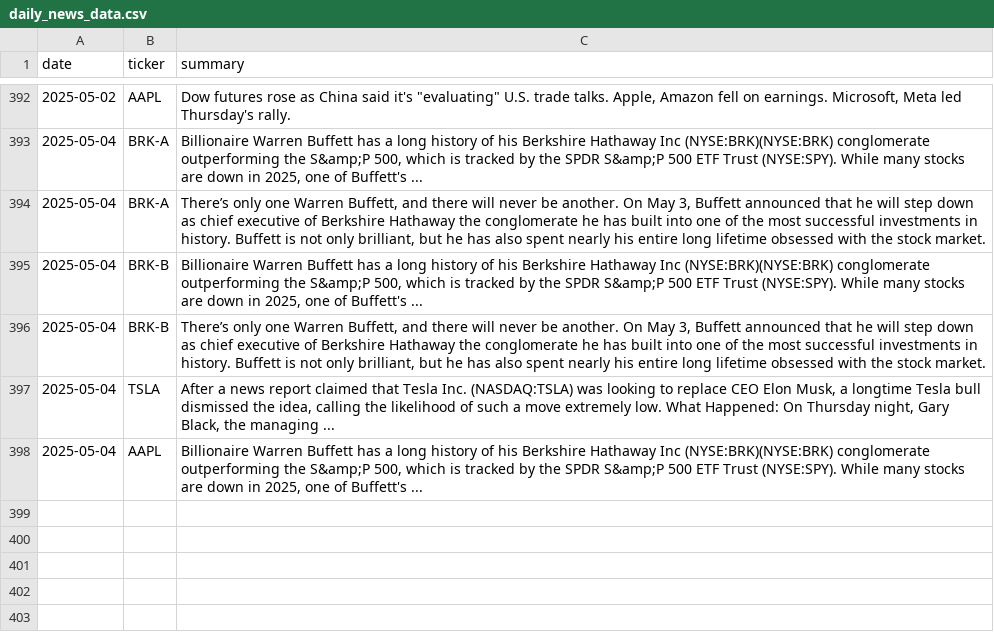
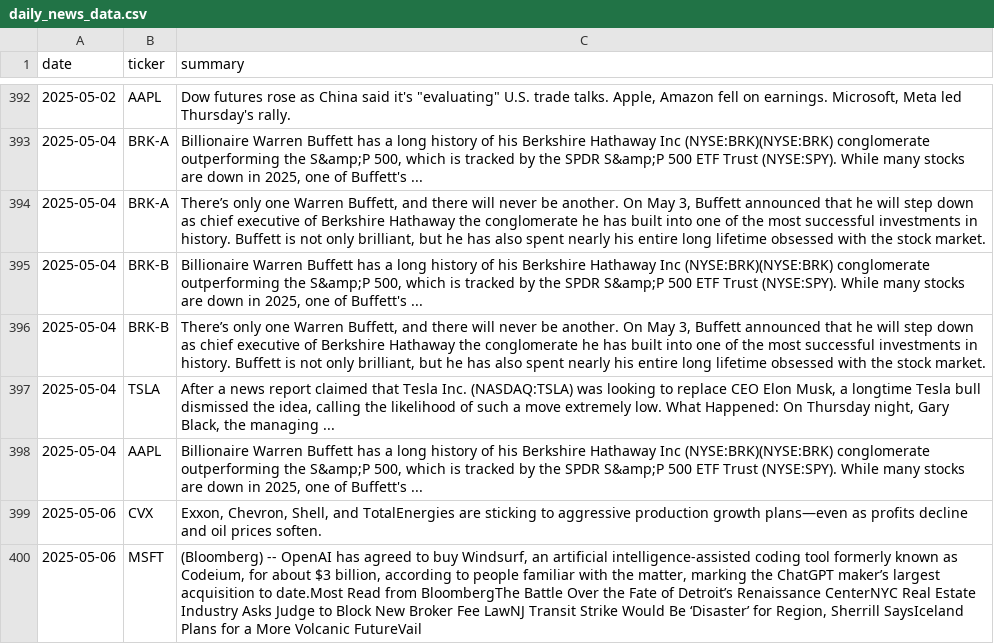
Before and after one commit to EmanFatima-ef/News_Sentiment_Analysis, a CSV file: daily_news_data.csv, drawn as a sheet; only a part is shown, gaps mark what is left out.

```diff
--- a/daily_news_data.csv
+++ b/daily_news_data.csv
@@ -398 +398,3 @@ date,ticker,summary
 2025-05-04,AAPL,"Billionaire Warren Buffett has a long history of his Berkshire Hathaway Inc (NYSE:BRK)(NYSE:BRK) conglomerate outperforming the S&amp;P 500, which is tracked by the SPDR S&amp;P 500 ETF Trust (NYSE:SPY). While many stocks are down in 2025, one of Buffett's ..."
+2025-05-06,CVX,"Exxon, Chevron, Shell, and TotalEnergies are sticking to aggressive production growth plans—even as profits decline and oil prices soften."
+2025-05-06,MSFT,"(Bloomberg) -- OpenAI has agreed to buy Windsurf, an artificial intelligence-assisted coding tool formerly known as Codeium, for about $3 billion, according to people familiar with the matter, marking the ChatGPT maker’s largest acquisition to date.Most Read from BloombergThe Battle Over the Fate of Detroit’s Renaissance CenterNYC Real Estate Industry Asks Judge to Block New Broker Fee LawNJ Transit Strike Would Be ‘Disaster’ for Region, Sherrill SaysIceland Plans for a More Volcanic FutureVail"
```
Also changed, not shown: daily_sentiment_counts.csv.
